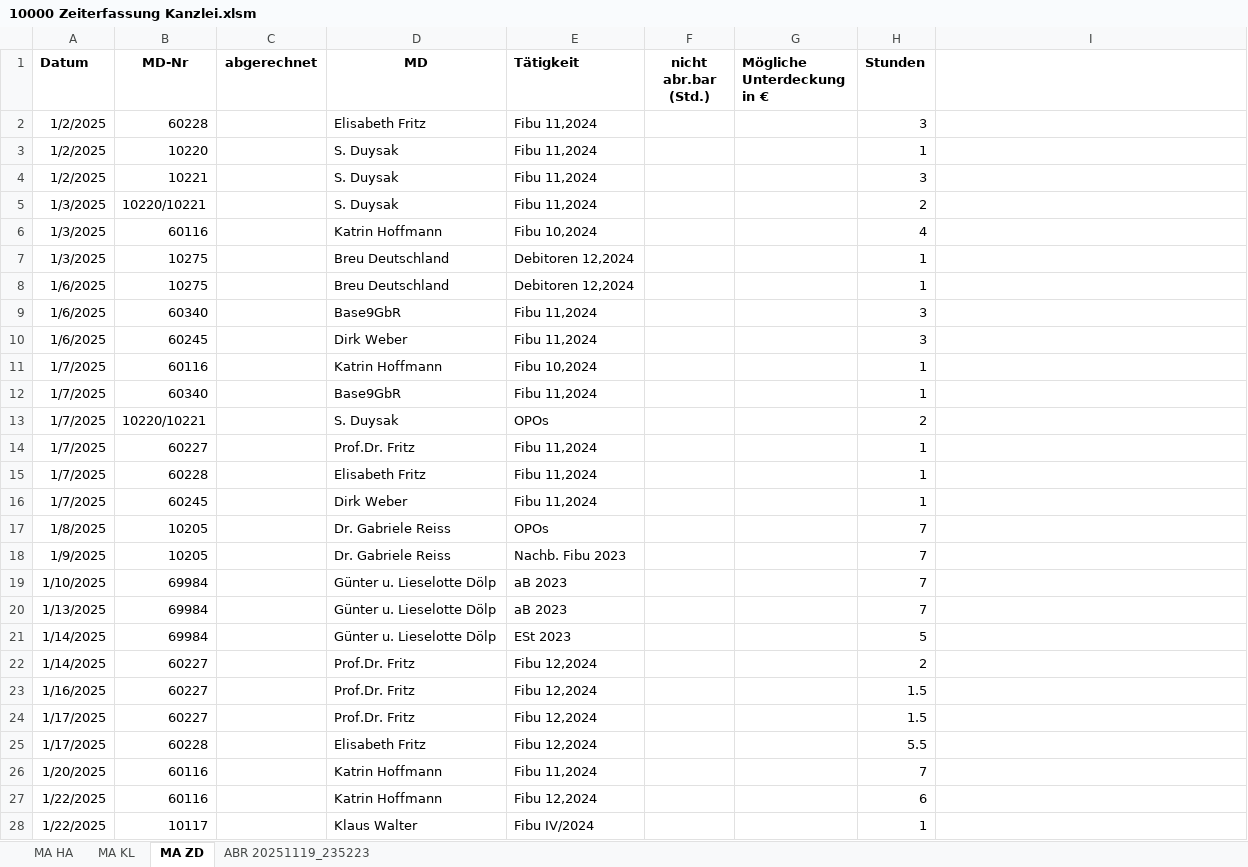
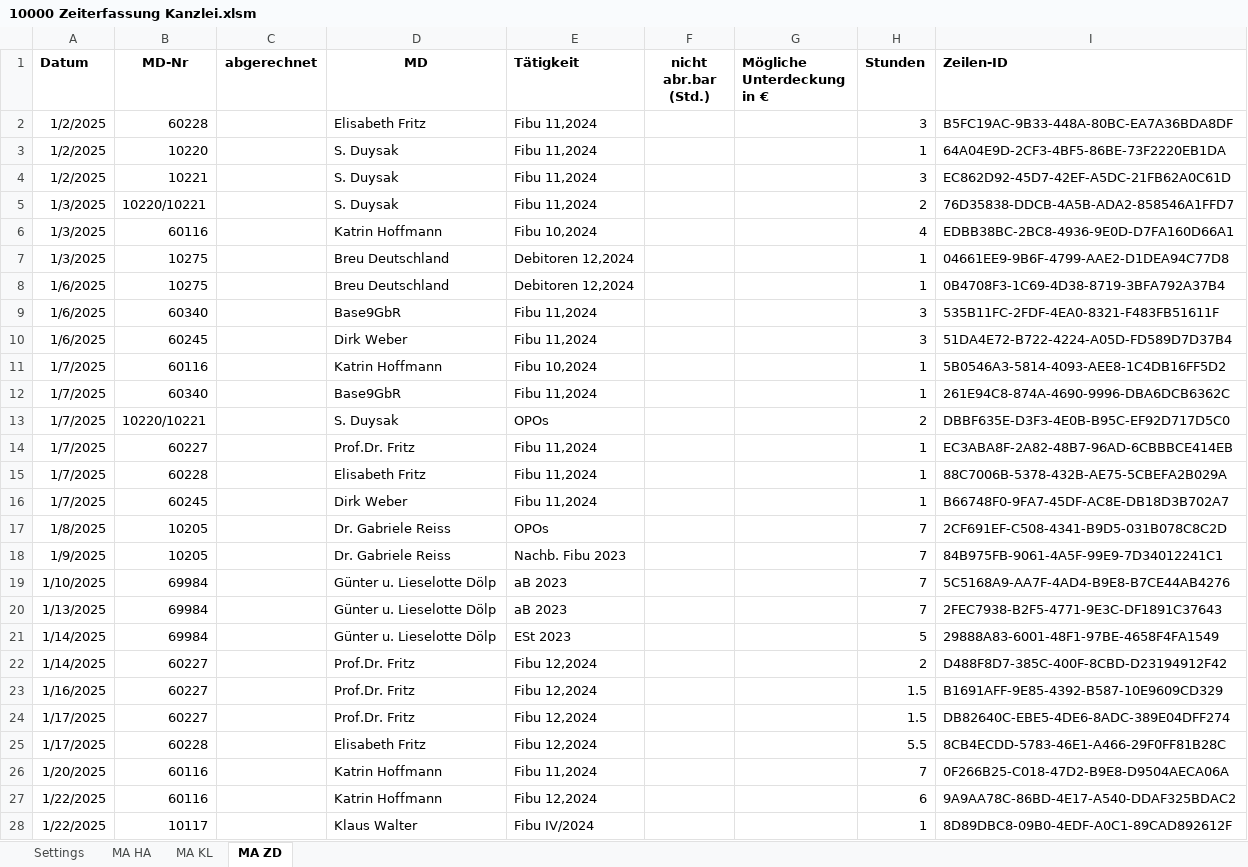
Before and after one commit to Wolle181/HtmXRechnung, an Excel workbook: Iteration 2try2/10000 Zeiterfassung Kanzlei.xlsm, sheet MA ZD, drawn as a sheet; only a part is shown; values as stored, in another font and other column widths than the file's, no borders; the diff covers the shown part only; the diff names each change by its address in the sheet, - before the commit and + after, or states it on an @@ line.

```diff
--- a/Iteration 2try2/10000 Zeiterfassung Kanzlei.xlsm (sheet MA ZD)
+++ b/Iteration 2try2/10000 Zeiterfassung Kanzlei.xlsm (sheet MA ZD)
-sheet tab: ABR 20251119_235223
@@ sheet tab unhidden: Settings @@
-I1: (empty)
+I1: Zeilen-ID
-I2 (Zeilen-ID): (empty)
+I2 (Zeilen-ID): B5FC19AC-9B33-448A-80BC-EA7A36BDA8DF
-I3 (Zeilen-ID): (empty)
+I3 (Zeilen-ID): 64A04E9D-2CF3-4BF5-86BE-73F2220EB1DA
-I4 (Zeilen-ID): (empty)
+I4 (Zeilen-ID): EC862D92-45D7-42EF-A5DC-21FB62A0C61D
-I5 (Zeilen-ID): (empty)
+I5 (Zeilen-ID): 76D35838-DDCB-4A5B-ADA2-858546A1FFD7
-I6 (Zeilen-ID): (empty)
+I6 (Zeilen-ID): EDBB38BC-2BC8-4936-9E0D-D7FA160D66A1
-I7 (Zeilen-ID): (empty)
+I7 (Zeilen-ID): 04661EE9-9B6F-4799-AAE2-D1DEA94C77D8
-I8 (Zeilen-ID): (empty)
+I8 (Zeilen-ID): 0B4708F3-1C69-4D38-8719-3BFA792A37B4
-I9 (Zeilen-ID): (empty)
+I9 (Zeilen-ID): 535B11FC-2FDF-4EA0-8321-F483FB51611F
-I10 (Zeilen-ID): (empty)
+I10 (Zeilen-ID): 51DA4E72-B722-4224-A05D-FD589D7D37B4
-I11 (Zeilen-ID): (empty)
+I11 (Zeilen-ID): 5B0546A3-5814-4093-AEE8-1C4DB16FF5D2
-I12 (Zeilen-ID): (empty)
+I12 (Zeilen-ID): 261E94C8-874A-4690-9996-DBA6DCB6362C
-I13 (Zeilen-ID): (empty)
+I13 (Zeilen-ID): DBBF635E-D3F3-4E0B-B95C-EF92D717D5C0
-I14 (Zeilen-ID): (empty)
+I14 (Zeilen-ID): EC3ABA8F-2A82-48B7-96AD-6CBBBCE414EB
-I15 (Zeilen-ID): (empty)
+I15 (Zeilen-ID): 88C7006B-5378-432B-AE75-5CBEFA2B029A
-I16 (Zeilen-ID): (empty)
+I16 (Zeilen-ID): B66748F0-9FA7-45DF-AC8E-DB18D3B702A7
-I17 (Zeilen-ID): (empty)
+I17 (Zeilen-ID): 2CF691EF-C508-4341-B9D5-031B078C8C2D
-I18 (Zeilen-ID): (empty)
+I18 (Zeilen-ID): 84B975FB-9061-4A5F-99E9-7D34012241C1
-I19 (Zeilen-ID): (empty)
+I19 (Zeilen-ID): 5C5168A9-AA7F-4AD4-B9E8-B7CE44AB4276
-I20 (Zeilen-ID): (empty)
+I20 (Zeilen-ID): 2FEC7938-B2F5-4771-9E3C-DF1891C37643
-I21 (Zeilen-ID): (empty)
+I21 (Zeilen-ID): 29888A83-6001-48F1-97BE-4658F4FA1549
-I22 (Zeilen-ID): (empty)
+I22 (Zeilen-ID): D488F8D7-385C-400F-8CBD-D23194912F42
-I23 (Zeilen-ID): (empty)
+I23 (Zeilen-ID): B1691AFF-9E85-4392-B587-10E9609CD329
-I24 (Zeilen-ID): (empty)
+I24 (Zeilen-ID): DB82640C-EBE5-4DE6-8ADC-389E04DFF274
-I25 (Zeilen-ID): (empty)
+I25 (Zeilen-ID): 8CB4ECDD-5783-46E1-A466-29F0FF81B28C
-I26 (Zeilen-ID): (empty)
+I26 (Zeilen-ID): 0F266B25-C018-47D2-B9E8-D9504AECA06A
-I27 (Zeilen-ID): (empty)
+I27 (Zeilen-ID): 9A9AA78C-86BD-4E17-A540-DDAF325BDAC2
-I28 (Zeilen-ID): (empty)
+I28 (Zeilen-ID): 8D89DBC8-09B0-4EDF-A0C1-89CAD892612F
```
Also changed, not shown: 35 edited cells elsewhere in this sheet, sheet MA HA, sheet MA KL, hidden cells, charts or pictures.
